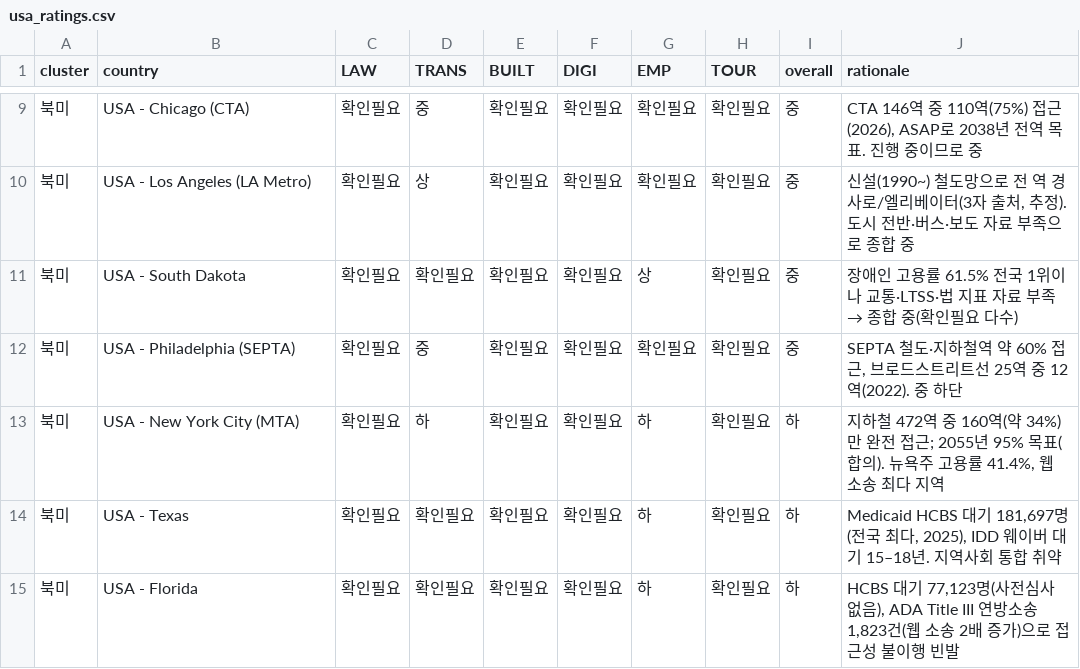
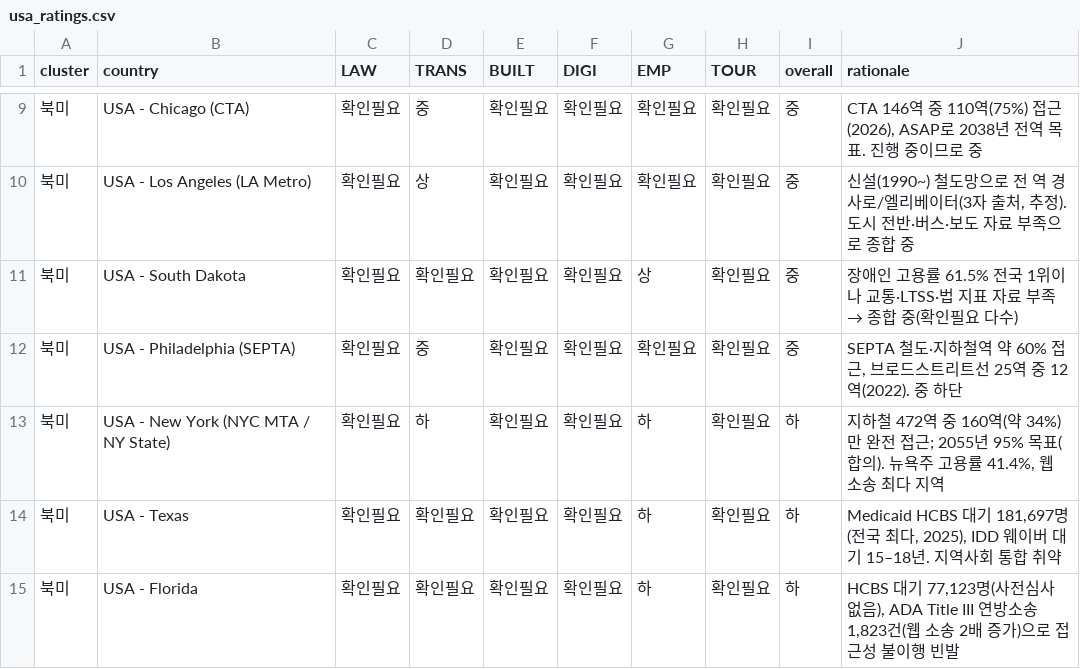
Before and after one commit to underthesun7213/social-data, a CSV file: barrier-free/regions/usa_ratings.csv, drawn as a sheet; only a part is shown, gaps mark what is left out.

```diff
--- a/barrier-free/regions/usa_ratings.csv
+++ b/barrier-free/regions/usa_ratings.csv
@@ -12,3 +12,3 @@ cluster,country,LAW,TRANS,BUILT,DIGI,EMP,TOUR,overall,rationale
 북미,USA - Philadelphia (SEPTA),확인필요,중,확인필요,확인필요,확인필요,확인필요,중,"SEPTA 철도·지하철역 약 60% 접근, 브로드스트리트선 25역 중 12역(2022). 중 하단"
-북미,USA - New York City (MTA),확인필요,하,확인필요,확인필요,하,확인필요,하,"지하철 472역 중 160역(약 34%)만 완전 접근; 2055년 95% 목표(합의). 뉴욕주 고용률 41.4%, 웹 소송 최다 지역"
+북미,USA - New York (NYC MTA / NY State),확인필요,하,확인필요,확인필요,하,확인필요,하,"지하철 472역 중 160역(약 34%)만 완전 접근; 2055년 95% 목표(합의). 뉴욕주 고용률 41.4%, 웹 소송 최다 지역"
 북미,USA - Texas,확인필요,확인필요,확인필요,확인필요,하,확인필요,하,"Medicaid HCBS 대기 181,697명(전국 최다, 2025), IDD 웨이버 대기 15–18년. 지역사회 통합 취약"
```
Also changed, not shown: barrier-free/regions/usa_indicators.csv.
